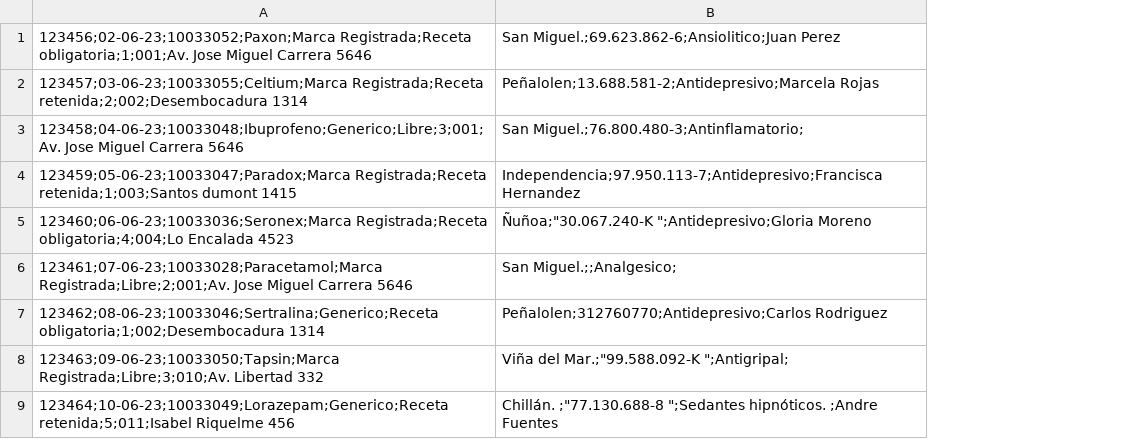
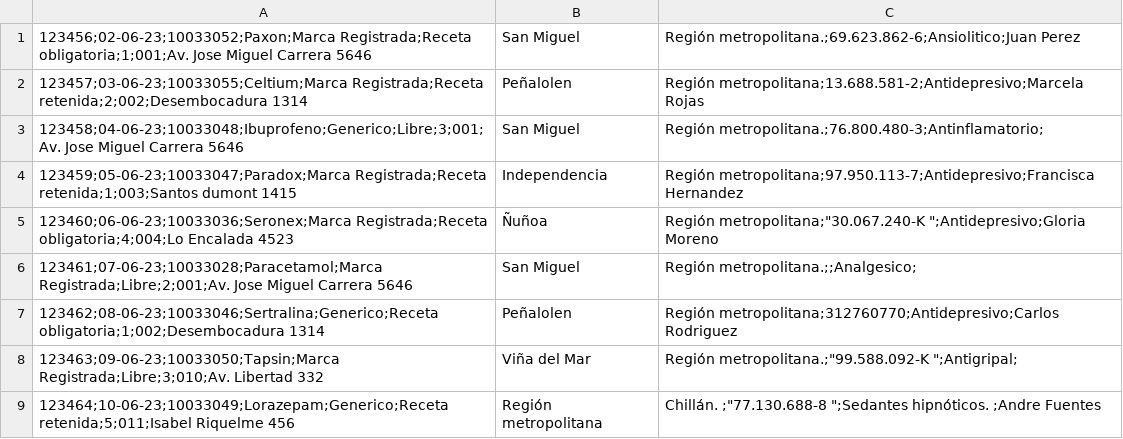
Before and after one commit to Estephanyc/mineria_datos, a CSV file: data/data.csv, drawn as a sheet; removed rows and columns are numbered as before the commit, all else as after; the diff names each change by its address in the sheet, - before the commit and + after, or states it on an @@ line.

```diff
--- a/data/data.csv
+++ b/data/data.csv
-column B, rows 1-9: San Miguel.;69.623.862-6;Ansiolitico;Juan Perez | Peñalolen;13.688.581-2;Antidepresivo;Marcela Rojas | San Miguel.;76.800.480-3;Antinflamatorio; | Independencia;97.950.113-7;Antidepresivo;Francisca Hernandez | Ñuñoa;"30.067.240-K ";Antidepresivo;Gloria Moreno | San Miguel.;;Analgesico; | Peñalolen;312760770;Antidepresivo;Carlos Rodriguez | Viña del Mar.;"99.588.092-K ";Antigripal; | Chillán. ;"77.130.688-8 ";Sedantes hipnóticos. ;Andre Fuentes
+column B, rows 1-9: San Miguel | Peñalolen | San Miguel | Independencia | Ñuñoa | San Miguel | Peñalolen | Viña del Mar | Región metropolitana
+column C, rows 1-9: Región metropolitana.;69.623.862-6;Ansiolitico;Juan Perez | Región metropolitana;13.688.581-2;Antidepresivo;Marcela Rojas | Región metropolitana.;76.800.480-3;Antinflamatorio; | Región metropolitana;97.950.113-7;Antidepresivo;Francisca Hernandez | Región metropolitana;"30.067.240-K ";Antidepresivo;Gloria Moreno | Región metropolitana.;;Analgesico; | Región metropolitana;312760770;Antidepresivo;Carlos Rodriguez | Región metropolitana.;"99.588.092-K ";Antigripal; | Chillán. ;"77.130.688-8 ";Sedantes hipnóticos. ;Andre Fuentes
```
Also changed, not shown: data/finalData.csv, 6 other files.
